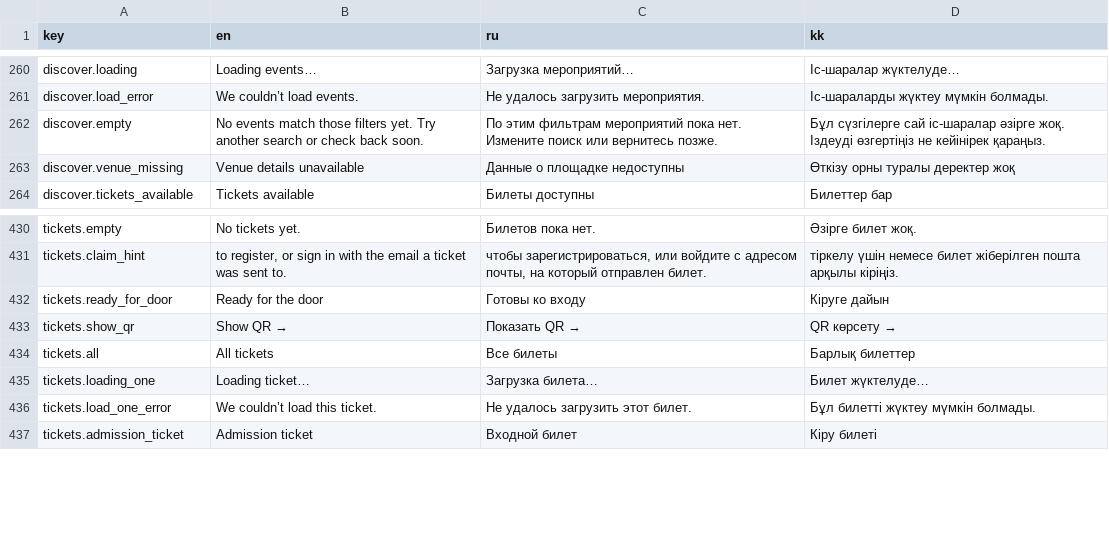
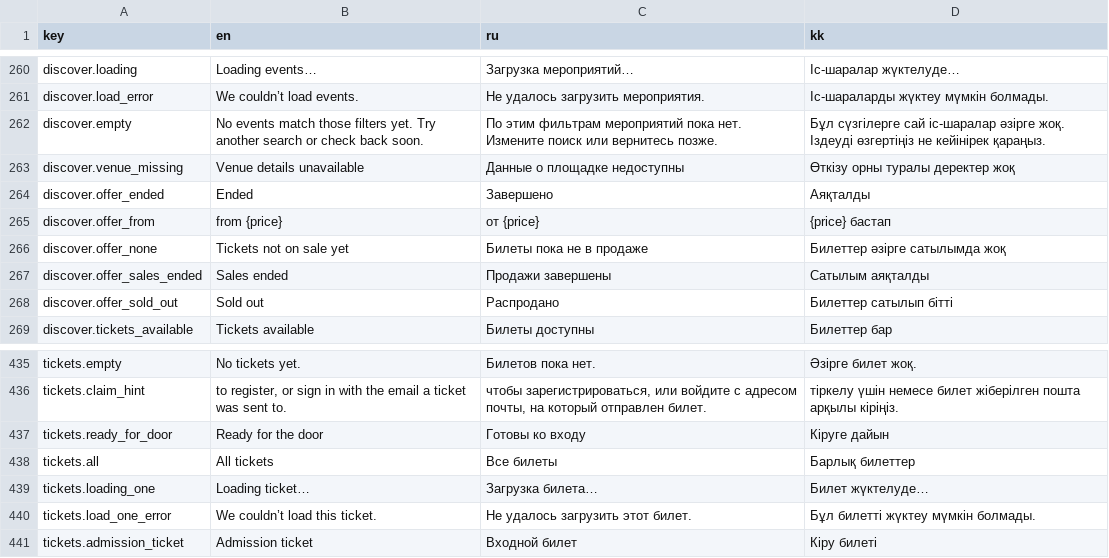
Before and after one commit to AlikhanSharapov01/biletflow, a TSV file: web/translations/core.tsv, drawn as a sheet; only a part is shown, gaps mark what is left out.

Commit message:
feat(web): one link and an honest offer label on event cards

```diff
--- a/web/translations/core.tsv
+++ b/web/translations/core.tsv
@@ -263,2 +263,7 @@ discover.empty	No events match those filters yet. Try another search or check ba
 discover.venue_missing	Venue details unavailable	Данные о площадке недоступны	Өткізу орны туралы деректер жоқ
+discover.offer_ended	Ended	Завершено	Аяқталды
+discover.offer_from	from {price}	от {price}	{price} бастап
+discover.offer_none	Tickets not on sale yet	Билеты пока не в продаже	Билеттер әзірге сатылымда жоқ
+discover.offer_sales_ended	Sales ended	Продажи завершены	Сатылым аяқталды
+discover.offer_sold_out	Sold out	Распродано	Билеттер сатылып бітті
 discover.tickets_available	Tickets available	Билеты доступны	Билеттер бар
@@ -432,3 +437,2 @@ tickets.claim_hint	to register, or sign in with the email a ticket was sent to.
 tickets.ready_for_door	Ready for the door	Готовы ко входу	Кіруге дайын
-tickets.show_qr	Show QR →	Показать QR →	QR көрсету →
 tickets.all	All tickets	Все билеты	Барлық билеттер
```
Also changed, not shown: 16 other files.
